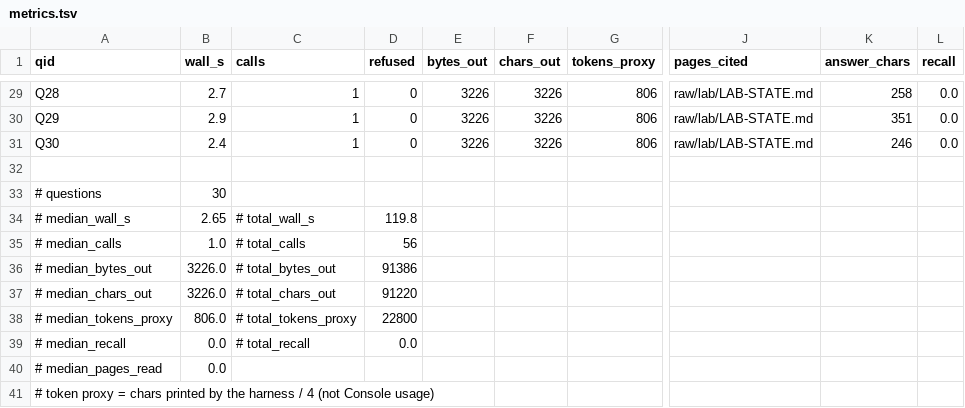
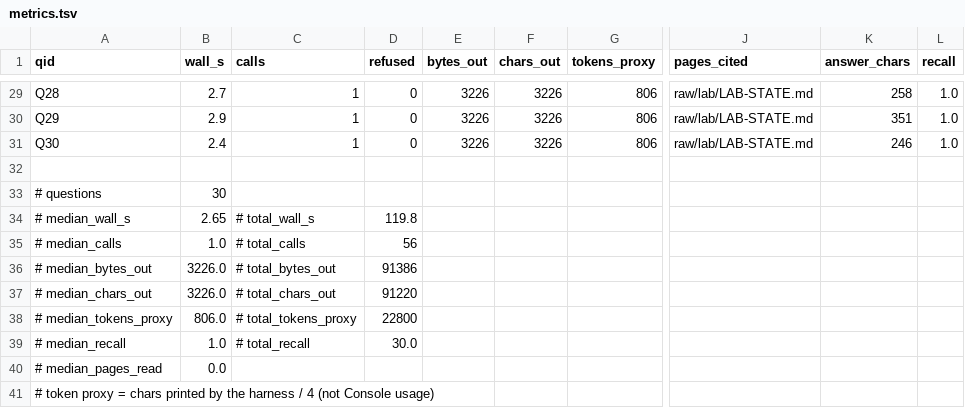
Before and after one commit to kamikaze4441/megamind-fleet, a TSV file: run1/03-benchmark/results/V0-haiku/metrics.tsv, drawn as a sheet; only a part is shown, gaps mark what is left out; the diff covers the shown part only; the diff names each change by its address in the sheet, - before the commit and + after, or states it on an @@ line.

```diff
--- a/run1/03-benchmark/results/V0-haiku/metrics.tsv
+++ b/run1/03-benchmark/results/V0-haiku/metrics.tsv
-L29:L31 (recall): 0.0
+L29:L31 (recall): 1.0
-B39 (wall_s): 0.0
+B39 (wall_s): 1.0
-D39 (refused): 0.0
+D39 (refused): 30.0
```
Also changed, not shown: 27 edited cells elsewhere in this file, run1/03-benchmark/results/V1-haiku/metrics.tsv, run1/03-benchmark/results/V2-haiku/metrics.tsv, 28 other files.
